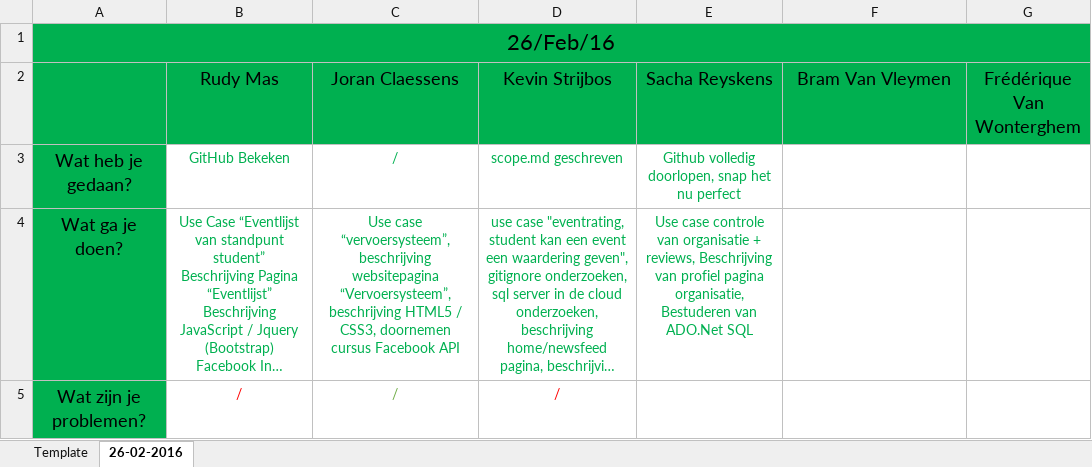
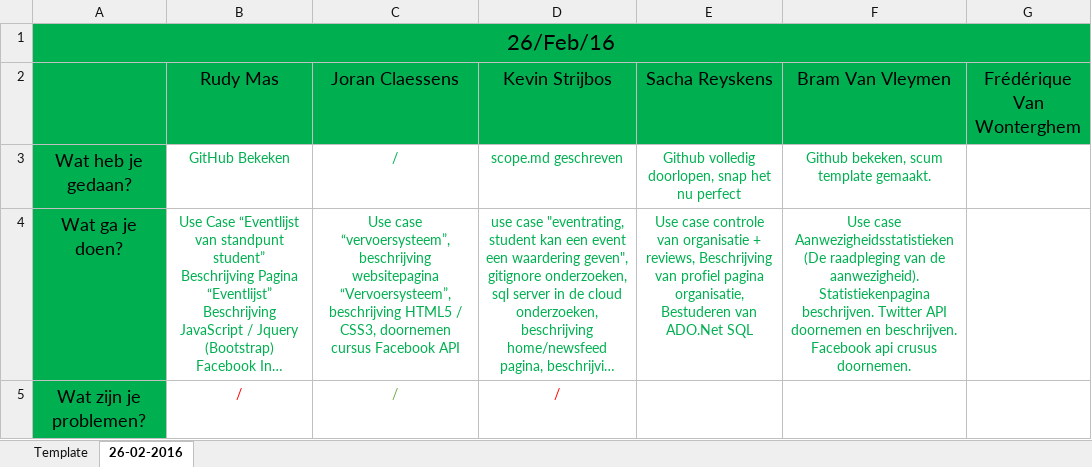
Before and after one commit to pxlit-projects/AppDev05_2016, an Excel workbook: scrum/dailyscrum.xlsx, sheet 26-02-2016, drawn as a sheet; long unchanged cells end in …; values as stored, in another font and other column widths than the file's, no borders; the diff names each change by its address in the sheet, - before the commit and + after, or states it on an @@ line.

Commit message:
Update dailyscrum

```diff
--- a/scrum/dailyscrum.xlsx (sheet 26-02-2016)
+++ b/scrum/dailyscrum.xlsx (sheet 26-02-2016)
-F3 (Bram Van Vleymen): (empty)
+F3 (Bram Van Vleymen): Github bekeken, scum template gemaakt.
-F4 (Bram Van Vleymen): (empty)
+F4 (Bram Van Vleymen): Use case Aanwezigheidsstatistieken (De raadpleging van de aanwezigheid). Statistiekenpagina beschrijven. Twitter API doornemen en beschrijven. Facebook api crusus doornemen.
```
